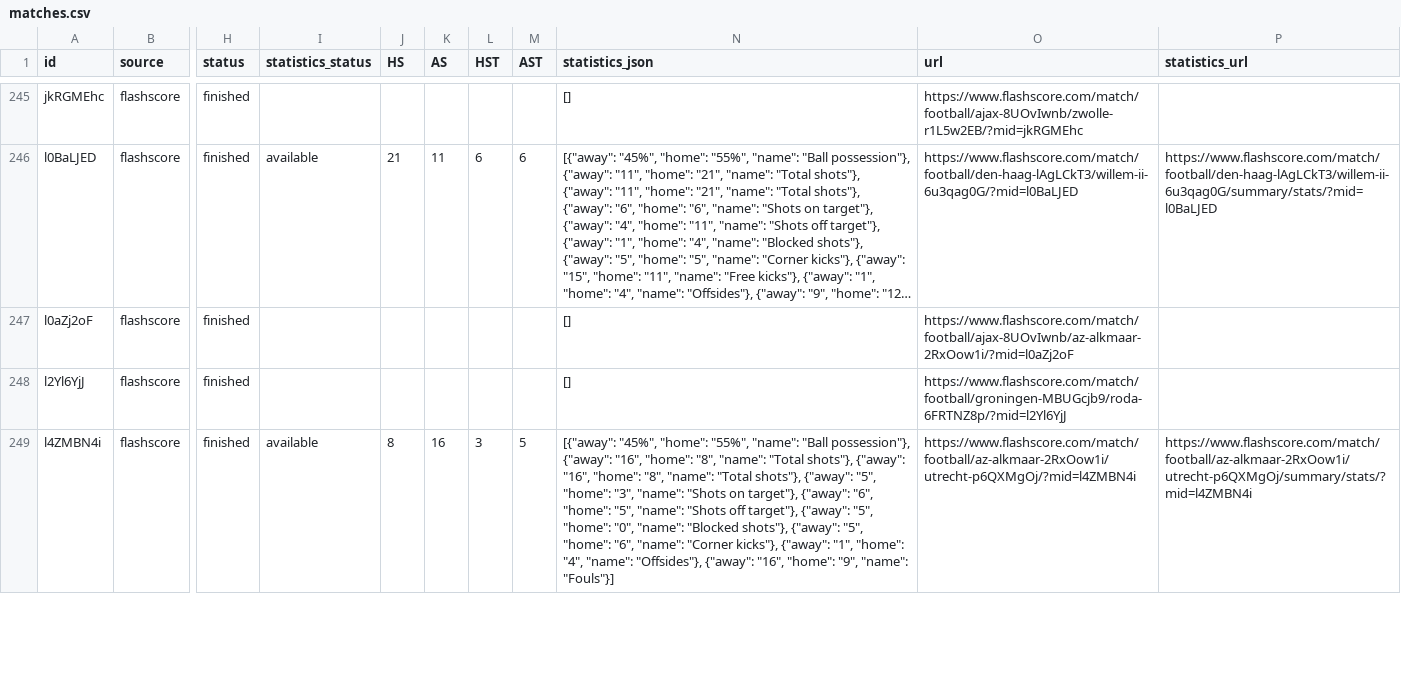
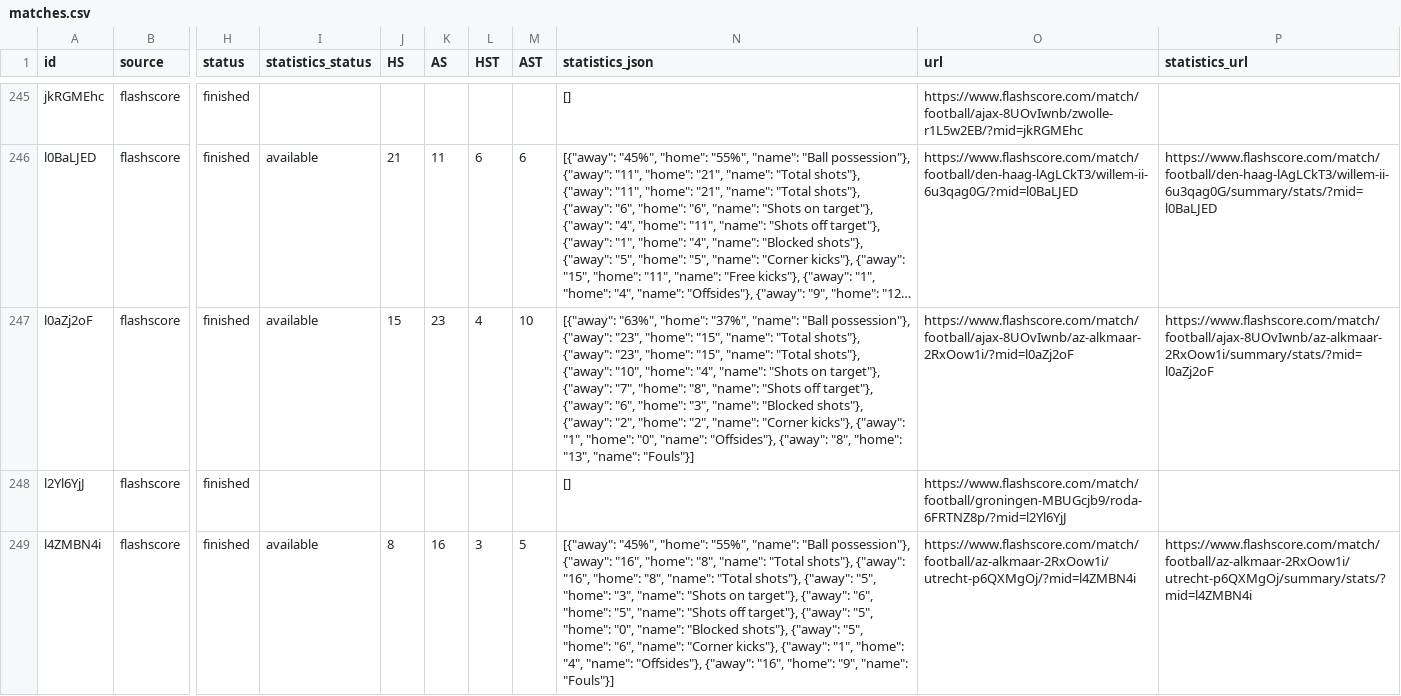
Before and after one commit to JAXON220803/data_scrapping, a CSV file: data/Netherlands/N1/2016-2017/flashscore/matches.csv, drawn as a sheet; only a part is shown, gaps mark what is left out; long unchanged cells end in …; the diff covers the shown part only; the diff names each change by its address in the sheet, - before the commit and + after, or states it on an @@ line.

```diff
--- a/data/Netherlands/N1/2016-2017/flashscore/matches.csv
+++ b/data/Netherlands/N1/2016-2017/flashscore/matches.csv
-I247 (statistics_status): (empty)
+I247 (statistics_status): available
-J247 (HS): (empty)
+J247 (HS): 15
-K247 (AS): (empty)
+K247 (AS): 23
-L247 (HST): (empty)
+L247 (HST): 4
-M247 (AST): (empty)
+M247 (AST): 10
-N247 (statistics_json): []
+N247 (statistics_json): [{"away": "63%", "home": "37%", "name": "Ball possession"}, {"away": "23", "home": "15", "name": "Total shots"}, {"away": "23", "home": "15", "name": "Total shots"}, {"away": "10", "home": "4", "name": "Shots on target"}, {"away": "7", "home": "8", "name": "Shots off target"}, {"away": "6", "home": "3", "name": "Blocked shots"}, {"away": "2", "home": "2", "name": "Corner kicks"}, {"away": "1", "home": "0", "name": "Offsides"}, {"away": "8", "home": "13", "name": "Fouls"}]
-P247 (statistics_url): (empty)
+P247 (statistics_url): https://www.flashscore.com/match/football/ajax-8UOvIwnb/az-alkmaar-2RxOow1i/summary/stats/?mid=l0aZj2oF
```
Also changed, not shown: 35 edited cells elsewhere in this file, filled/Netherlands/2016-2017/N1.csv, 5 other files.
